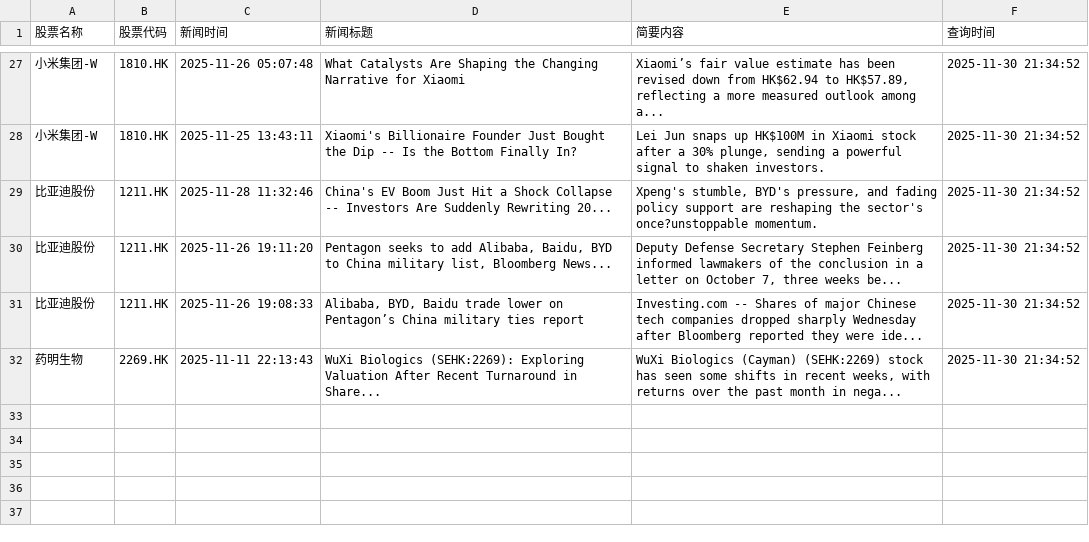
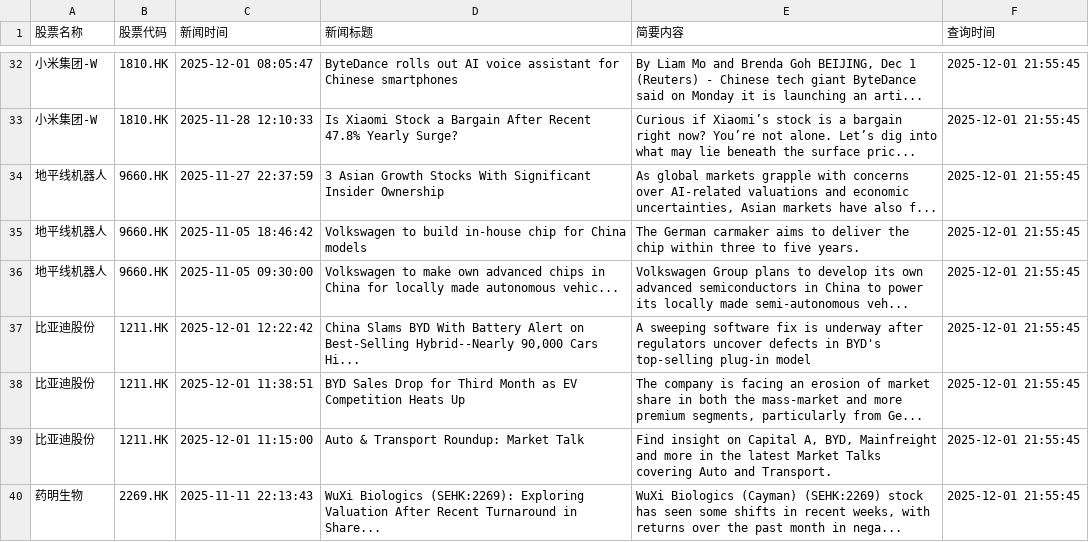
Before and after one commit to wonglaitung/fortune, a CSV file: data/all_stock_news_records.csv, drawn as a sheet; only a part is shown, gaps mark what is left out; the diff covers the shown part only.

```diff
--- a/data/all_stock_news_records.csv
+++ b/data/all_stock_news_records.csv
@@ -27,6 +32,9 @@
-小米集团-W,1810.HK,2025-11-26 05:07:48,What Catalysts Are Shaping the Changing Narrative for Xiaomi,"Xiaomi’s fair value estimate has been revised down from HK$62.94 to HK$57.89, reflecting a more measured outlook among a...",2025-11-30 21:34:52
-小米集团-W,1810.HK,2025-11-25 13:43:11,Xiaomi's Billionaire Founder Just Bought the Dip -- Is the Bottom Finally In?,"Lei Jun snaps up HK$100M in Xiaomi stock after a 30% plunge, sending a powerful signal to shaken investors.",2025-11-30 21:34:52
-比亚迪股份,1211.HK,2025-11-28 11:32:46,China's EV Boom Just Hit a Shock Collapse -- Investors Are Suddenly Rewriting 20...,"Xpeng's stumble, BYD's pressure, and fading policy support are reshaping the sector's once?unstoppable momentum.",2025-11-30 21:34:52
-比亚迪股份,1211.HK,2025-11-26 19:11:20,"Pentagon seeks to add Alibaba, Baidu, BYD to China military list, Bloomberg News...","Deputy Defense ‌Secretary Stephen Feinberg informed lawmakers of the conclusion in a letter on October 7, three weeks be...",2025-11-30 21:34:52
-比亚迪股份,1211.HK,2025-11-26 19:08:33,"Alibaba, BYD, Baidu trade lower on Pentagon’s China military ties report",Investing.com -- Shares of major Chinese tech companies dropped sharply Wednesday after Bloomberg reported they were ide...,2025-11-30 21:34:52
-药明生物,2269.HK,2025-11-11 22:13:43,WuXi Biologics (SEHK:2269): Exploring Valuation After Recent Turnaround in Share...,"WuXi Biologics (Cayman) (SEHK:2269) stock has seen some shifts in recent weeks, with returns over the past month in nega...",2025-11-30 21:34:52
+小米集团-W,1810.HK,2025-12-01 08:05:47,ByteDance rolls out AI voice assistant for Chinese smartphones,"By Liam Mo and Brenda Goh BEIJING, Dec 1 (Reuters) - Chinese tech giant ByteDance said on Monday it is launching an arti...",2025-12-01 21:55:45
+小米集团-W,1810.HK,2025-11-28 12:10:33,Is Xiaomi Stock a Bargain After Recent 47.8% Yearly Surge?,Curious if Xiaomi’s stock is a bargain right now? You’re not alone. Let’s dig into what may lie beneath the surface pric...,2025-12-01 21:55:45
+地平线机器人,9660.HK,2025-11-27 22:37:59,3 Asian Growth Stocks With Significant Insider Ownership,"As global markets grapple with concerns over AI-related valuations and economic uncertainties, Asian markets have also f...",2025-12-01 21:55:45
+地平线机器人,9660.HK,2025-11-05 18:46:42,Volkswagen to build in-house chip for China models,The German carmaker aims to deliver the chip within three to five years.,2025-12-01 21:55:45
+地平线机器人,9660.HK,2025-11-05 09:30:00,Volkswagen to make own advanced chips in China for locally made autonomous vehic...,Volkswagen Group plans to develop its own advanced semiconductors in China to power its locally made semi-autonomous veh...,2025-12-01 21:55:45
+比亚迪股份,1211.HK,2025-12-01 12:22:42,"China Slams BYD With Battery Alert on Best-Selling Hybrid--Nearly 90,000 Cars Hi...",A sweeping software fix is underway after regulators uncover defects in BYD's top-selling plug-in model,2025-12-01 21:55:45
+比亚迪股份,1211.HK,2025-12-01 11:38:51,BYD Sales Drop for Third Month as EV Competition Heats Up,"The company is facing an erosion of market share in both the mass-market and more premium segments, particularly from Ge...",2025-12-01 21:55:45
+比亚迪股份,1211.HK,2025-12-01 11:15:00,Auto & Transport Roundup: Market Talk,"Find insight on Capital A, BYD, Mainfreight and more in the latest Market Talks covering Auto and Transport.",2025-12-01 21:55:45
+药明生物,2269.HK,2025-11-11 22:13:43,WuXi Biologics (SEHK:2269): Exploring Valuation After Recent Turnaround in Share...,"WuXi Biologics (Cayman) (SEHK:2269) stock has seen some shifts in recent weeks, with returns over the past month in nega...",2025-12-01 21:55:45
```
Also changed, not shown: 7 added rows, 2 removed rows and 73 edited cells elsewhere in this file.
